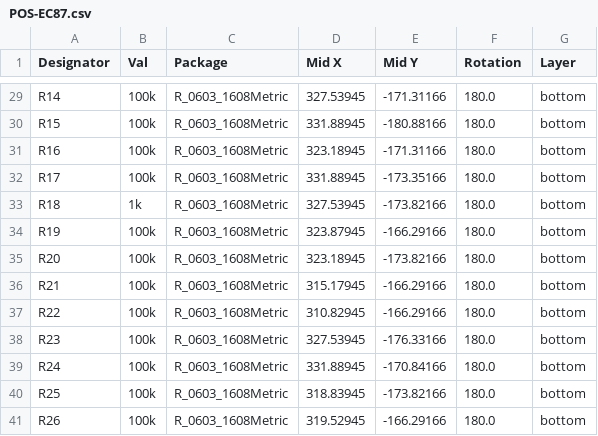
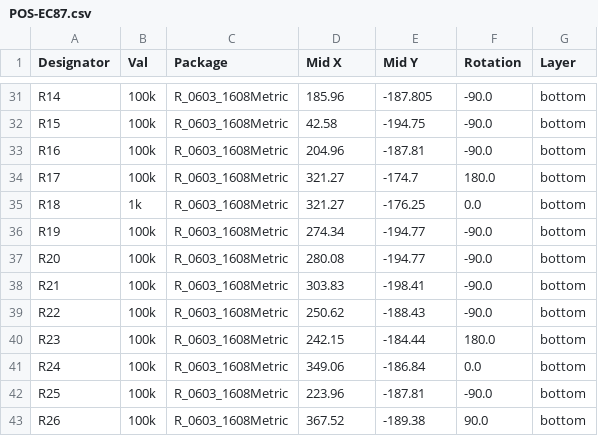
Before and after one commit to Cipulot/EC87, a CSV file: Production/POS-EC87.csv, drawn as a sheet; only a part is shown, gaps mark what is left out; addresses are those after the commit; the diff covers the shown part only; the diff names each change by its address in the sheet, - before the commit and + after, or states it on an @@ line.

```diff
--- a/Production/POS-EC87.csv
+++ b/Production/POS-EC87.csv
-D31 (Mid X): 327.53945
+D31 (Mid X): 185.96
-E31 (Mid Y): -171.31166
+E31 (Mid Y): -187.805
-F31:F33 (Rotation): 180.0
+F31:F33 (Rotation): -90.0
-D32 (Mid X): 331.88945
+D32 (Mid X): 42.58
-E32 (Mid Y): -180.88166
+E32 (Mid Y): -194.75
-D33 (Mid X): 323.18945
+D33 (Mid X): 204.96
-E33 (Mid Y): -171.31166
+E33 (Mid Y): -187.81
-D34 (Mid X): 331.88945
+D34 (Mid X): 321.27
-E34 (Mid Y): -173.35166
+E34 (Mid Y): -174.7
-D35 (Mid X): 327.53945
+D35 (Mid X): 321.27
-E35 (Mid Y): -173.82166
+E35 (Mid Y): -176.25
-F35 (Rotation): 180.0
+F35 (Rotation): 0.0
-D36 (Mid X): 323.87945
+D36 (Mid X): 274.34
-E36 (Mid Y): -166.29166
+E36 (Mid Y): -194.77
-F36:F39 (Rotation): 180.0
+F36:F39 (Rotation): -90.0
-D37 (Mid X): 323.18945
+D37 (Mid X): 280.08
-E37 (Mid Y): -173.82166
+E37 (Mid Y): -194.77
-D38 (Mid X): 315.17945
+D38 (Mid X): 303.83
-E38 (Mid Y): -166.29166
+E38 (Mid Y): -198.41
-D39 (Mid X): 310.82945
+D39 (Mid X): 250.62
-E39 (Mid Y): -166.29166
+E39 (Mid Y): -188.43
-D40 (Mid X): 327.53945
+D40 (Mid X): 242.15
-E40 (Mid Y): -176.33166
+E40 (Mid Y): -184.44
-D41 (Mid X): 331.88945
+D41 (Mid X): 349.06
-E41 (Mid Y): -170.84166
+E41 (Mid Y): -186.84
-F41 (Rotation): 180.0
+F41 (Rotation): 0.0
-D42 (Mid X): 318.83945
+D42 (Mid X): 223.96
-E42 (Mid Y): -173.82166
+E42 (Mid Y): -187.81
-F42 (Rotation): 180.0
+F42 (Rotation): -90.0
-D43 (Mid X): 319.52945
+D43 (Mid X): 367.52
-E43 (Mid Y): -166.29166
+E43 (Mid Y): -189.38
-F43 (Rotation): 180.0
+F43 (Rotation): 90.0
```
Also changed, not shown: 6 added rows, 2 removed rows and 77 edited cells elsewhere in this file, Production/BOM-EC87.csv, 9 other files.
